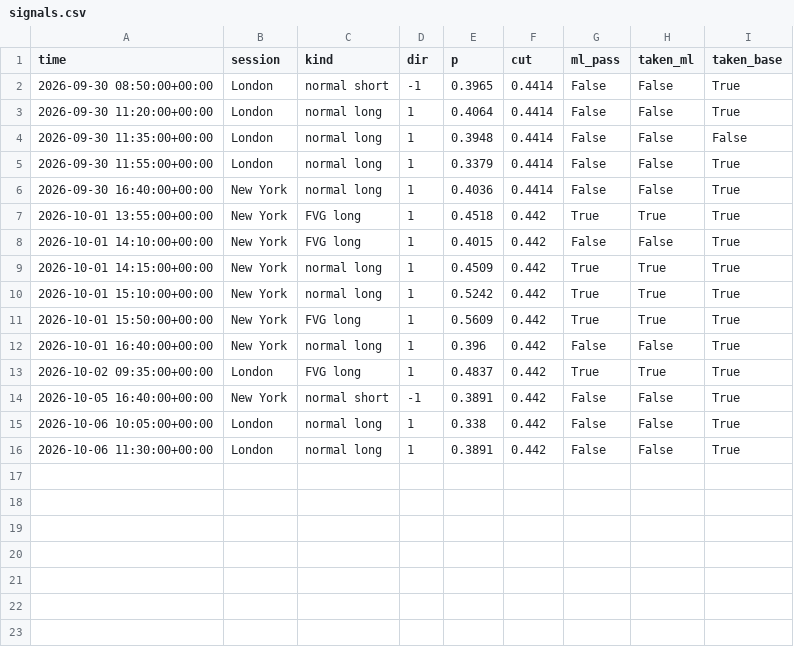
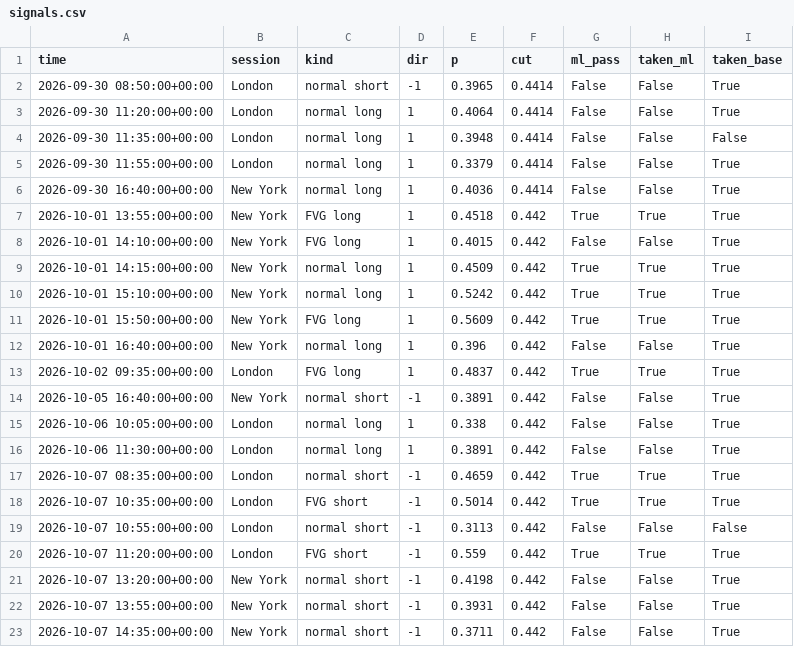
Before and after one commit to lcs2024016-arch/btcbot, a CSV file: state/signals.csv, drawn as a sheet.

```diff
--- a/state/signals.csv
+++ b/state/signals.csv
@@ -16 +16,8 @@ time,session,kind,dir,p,cut,ml_pass,taken_ml,taken_base
 2026-10-06 11:30:00+00:00,London,normal long,1,0.3891,0.442,False,False,True
+2026-10-07 08:35:00+00:00,London,normal short,-1,0.4659,0.442,True,True,True
+2026-10-07 10:35:00+00:00,London,FVG short,-1,0.5014,0.442,True,True,True
+2026-10-07 10:55:00+00:00,London,normal short,-1,0.3113,0.442,False,False,False
+2026-10-07 11:20:00+00:00,London,FVG short,-1,0.559,0.442,True,True,True
+2026-10-07 13:20:00+00:00,New York,normal short,-1,0.4198,0.442,False,False,True
+2026-10-07 13:55:00+00:00,New York,normal short,-1,0.3931,0.442,False,False,True
+2026-10-07 14:35:00+00:00,New York,normal short,-1,0.3711,0.442,False,False,True
```
Also changed, not shown: state/trades.csv, 6 other files.
